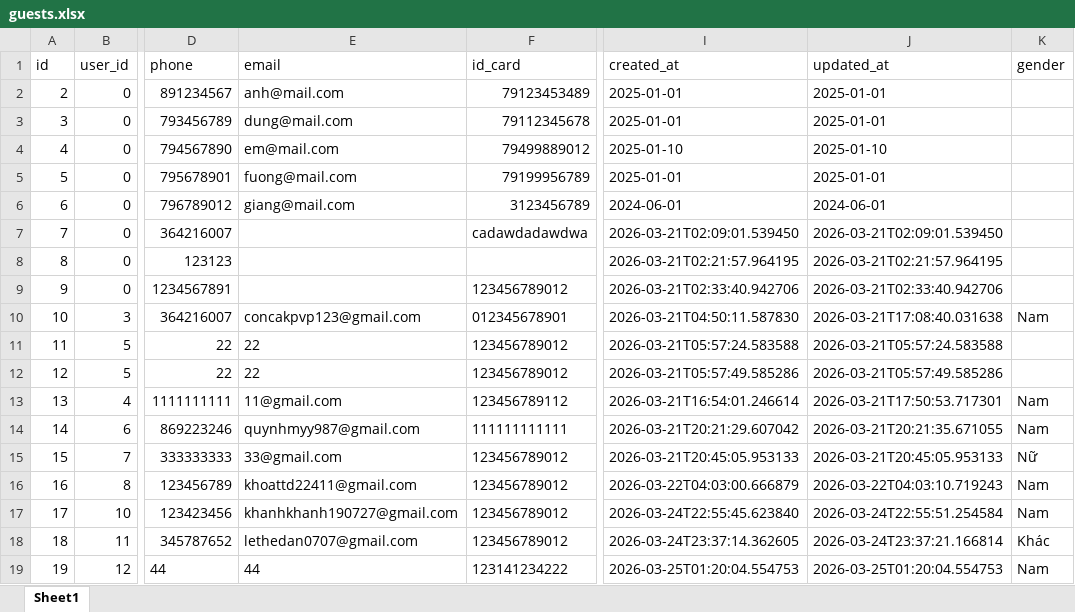
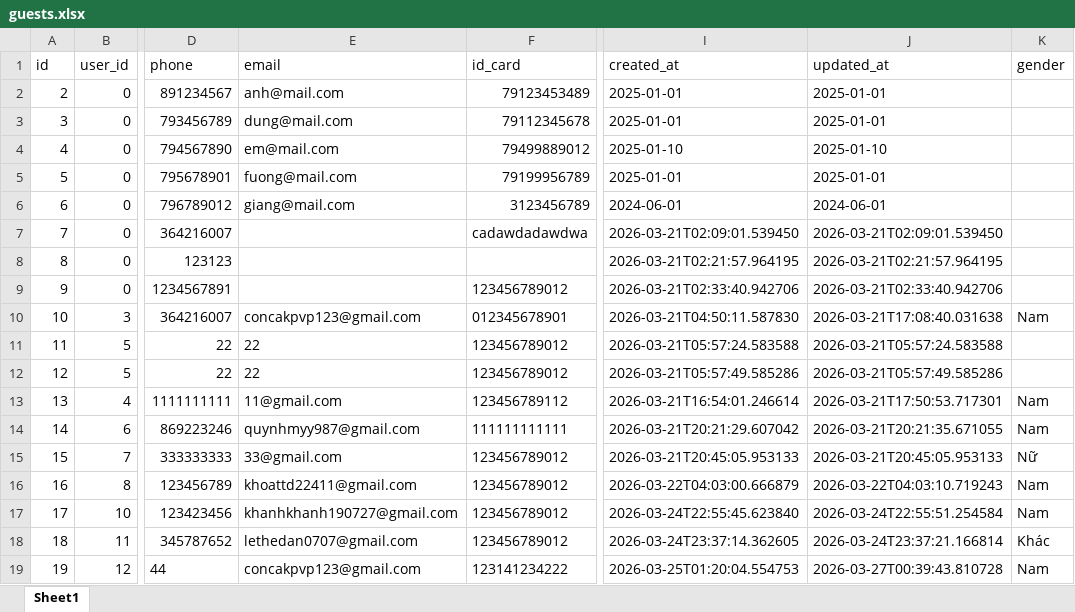
Before and after one commit to nhatanhdeptrai-exe/Final_Project_KTLT, an Excel workbook: Ma_Nguon/data/excel/guests.xlsx, sheet Sheet1, drawn as a sheet; only a part is shown, gaps mark what is left out; values as stored, in another font and other column widths than the file's, no borders; the diff names each change by its address in the sheet, - before the commit and + after, or states it on an @@ line.

```diff
--- a/Ma_Nguon/data/excel/guests.xlsx (sheet Sheet1)
+++ b/Ma_Nguon/data/excel/guests.xlsx (sheet Sheet1)
-E19 (email): 44
+E19 (email): concakpvp123@gmail.com
-J19 (updated_at): 2026-03-25T01:20:04.554753
+J19 (updated_at): 2026-03-27T00:39:43.810728
```
Also changed, not shown: Ma_Nguon/data/excel/invoices.xlsx, 52 other files.
